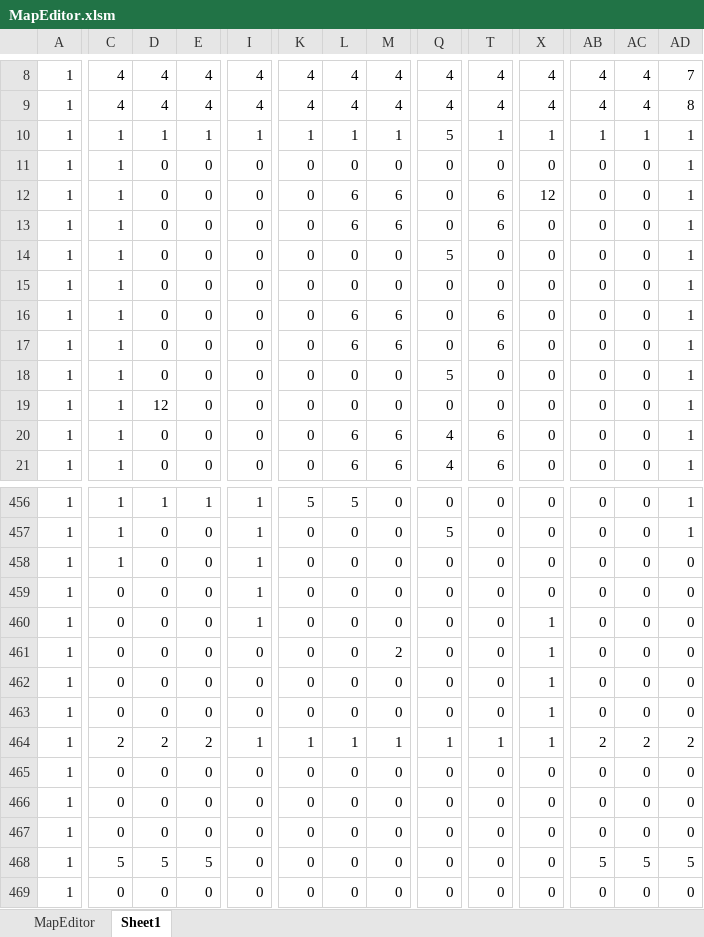
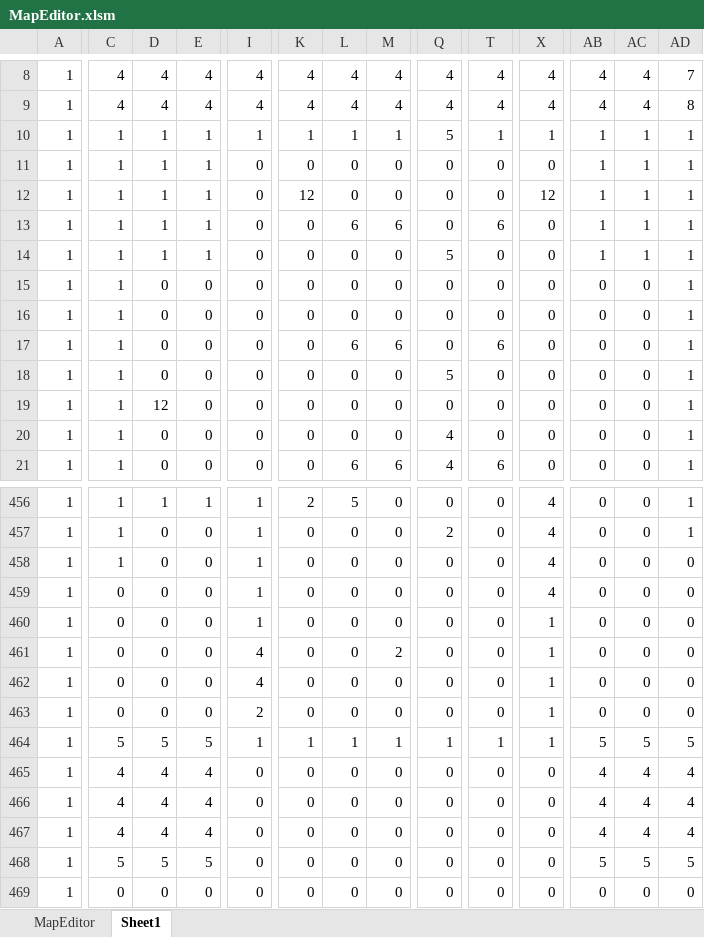
Before and after one commit to syo-ya/GameProductionPractice1, an Excel workbook: ゲーム制作課題「Breaking_UP」/Project/Resource/MapEditor.xlsm, sheet Sheet1, drawn as a sheet; only a part is shown, gaps mark what is left out; values as stored, in another font and other column widths than the file's, no borders; removed rows and columns are numbered as before the commit, all else as after; rows hold the shown columns only; the diff covers the shown part only; the diff names each change by its address in the sheet, - before the commit and + after, or states it on an @@ line.

```diff
--- a/ゲーム制作課題「Breaking_UP」/Project/Resource/MapEditor.xlsm (sheet Sheet1)
+++ b/ゲーム制作課題「Breaking_UP」/Project/Resource/MapEditor.xlsm (sheet Sheet1)
+row 11: 1 | 1 | 1 | 1 | 0 | 0 | 0 | 0 | 0 | 0 | 0 | 1 | 1 | 1
+row 12: 1 | 1 | 1 | 1 | 0 | 12 | 0 | 0 | 0 | 0 | 12 | 1 | 1 | 1
+row 13: 1 | 1 | 1 | 1 | 0 | 0 | 6 | 6 | 0 | 6 | 0 | 1 | 1 | 1
+row 14: 1 | 1 | 1 | 1 | 0 | 0 | 0 | 0 | 5 | 0 | 0 | 1 | 1 | 1
-row 12: 1 | 1 | 0 | 0 | 0 | 0 | 6 | 6 | 0 | 6 | 12 | 0 | 0 | 1
-row 13: 1 | 1 | 0 | 0 | 0 | 0 | 6 | 6 | 0 | 6 | 0 | 0 | 0 | 1
-row 14: 1 | 1 | 0 | 0 | 0 | 0 | 0 | 0 | 5 | 0 | 0 | 0 | 0 | 1
-row 16: 1 | 1 | 0 | 0 | 0 | 0 | 6 | 6 | 0 | 6 | 0 | 0 | 0 | 1
-L20: 6
+L20: 0
-M20: 6
+M20: 0
-T20: 6
+T20: 0
-K456: 5
+K456: 2
-X456:X459: 0
+X456:X459: 4
-Q457: 5
+Q457: 2
-I461:I462: 0
+I461:I462: 4
-I463: 0
+I463: 2
-C464: 2
+C464: 5
-D464: 2
+D464: 5
-E464: 2
+E464: 5
-AB464: 2
+AB464: 5
-AC464: 2
+AC464: 5
-AD464: 2
+AD464: 5
-C465:C467: 0
+C465:C467: 4
-D465:D467: 0
+D465:D467: 4
-E465:E467: 0
+E465:E467: 4
-AB465:AB467: 0
+AB465:AB467: 4
-AC465:AC467: 0
+AC465:AC467: 4
-AD465:AD467: 0
+AD465:AD467: 4
```
Also changed, not shown: 12 added rows, 12 removed rows and 177 edited cells elsewhere in this sheet, sheet MapEditor, formulas that keep their value, 2 other files.
